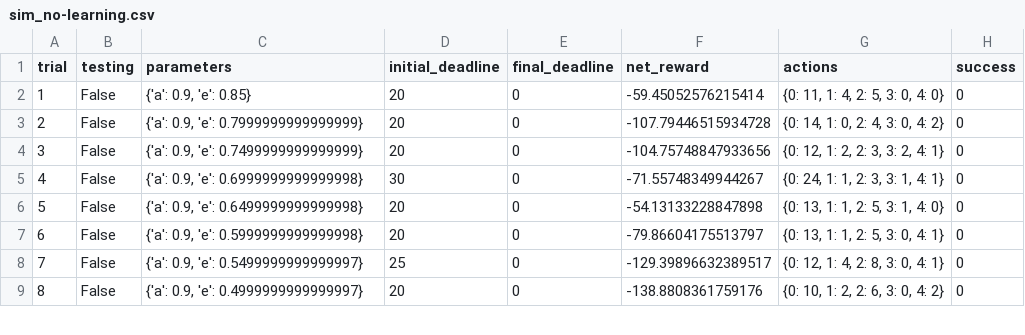
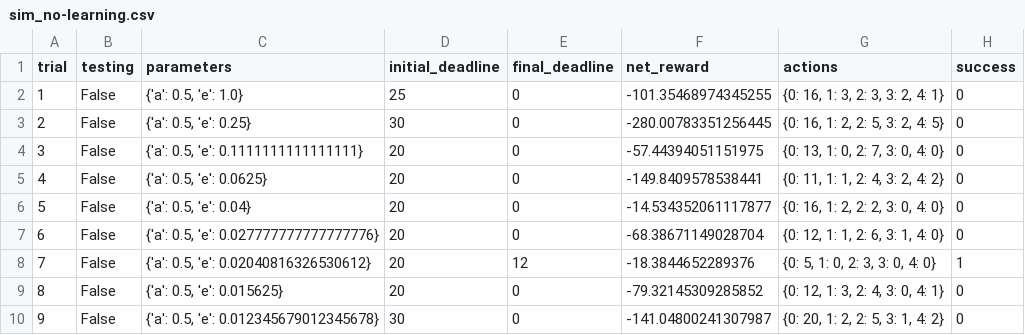
Before and after one commit to claudehotline/smartcab, a CSV file: logs/sim_no-learning.csv, drawn as a sheet; only a part is shown; addresses are those after the commit; the diff covers the shown part only; the diff names each change by its address in the sheet, - before the commit and + after, or states it on an @@ line.

```diff
--- a/logs/sim_no-learning.csv
+++ b/logs/sim_no-learning.csv
-C2 (parameters): {'a': 0.9, 'e': 0.85}
+C2 (parameters): {'a': 0.5, 'e': 1.0}
-D2 (initial_deadline): 20
+D2 (initial_deadline): 25
-F2 (net_reward): -59.45052576215414
+F2 (net_reward): -101.35468974345255
-G2 (actions): {0: 11, 1: 4, 2: 5, 3: 0, 4: 0}
+G2 (actions): {0: 16, 1: 3, 2: 3, 3: 2, 4: 1}
-C3 (parameters): {'a': 0.9, 'e': 0.7999999999999999}
+C3 (parameters): {'a': 0.5, 'e': 0.25}
-D3 (initial_deadline): 20
+D3 (initial_deadline): 30
-F3 (net_reward): -107.79446515934728
+F3 (net_reward): -280.00783351256445
-G3 (actions): {0: 14, 1: 0, 2: 4, 3: 0, 4: 2}
+G3 (actions): {0: 16, 1: 2, 2: 5, 3: 2, 4: 5}
-C4 (parameters): {'a': 0.9, 'e': 0.7499999999999999}
+C4 (parameters): {'a': 0.5, 'e': 0.1111111111111111}
-F4 (net_reward): -104.75748847933656
+F4 (net_reward): -57.44394051151975
-G4 (actions): {0: 12, 1: 2, 2: 3, 3: 2, 4: 1}
+G4 (actions): {0: 13, 1: 0, 2: 7, 3: 0, 4: 0}
-C5 (parameters): {'a': 0.9, 'e': 0.6999999999999998}
+C5 (parameters): {'a': 0.5, 'e': 0.0625}
-D5 (initial_deadline): 30
+D5 (initial_deadline): 20
-F5 (net_reward): -71.55748349944267
+F5 (net_reward): -149.8409578538441
-G5 (actions): {0: 24, 1: 1, 2: 3, 3: 1, 4: 1}
+G5 (actions): {0: 11, 1: 1, 2: 4, 3: 2, 4: 2}
-C6 (parameters): {'a': 0.9, 'e': 0.6499999999999998}
+C6 (parameters): {'a': 0.5, 'e': 0.04}
-F6 (net_reward): -54.13133228847898
+F6 (net_reward): -14.534352061117877
-G6 (actions): {0: 13, 1: 1, 2: 5, 3: 1, 4: 0}
+G6 (actions): {0: 16, 1: 2, 2: 2, 3: 0, 4: 0}
-C7 (parameters): {'a': 0.9, 'e': 0.5999999999999998}
+C7 (parameters): {'a': 0.5, 'e': 0.027777777777777776}
-F7 (net_reward): -79.86604175513797
+F7 (net_reward): -68.38671149028704
-G7 (actions): {0: 13, 1: 1, 2: 5, 3: 0, 4: 1}
+G7 (actions): {0: 12, 1: 1, 2: 6, 3: 1, 4: 0}
+row 8: 7 | False | {'a': 0.5, 'e': 0.02040816326530612} | 20 | 12 | -18.3844652289376 | {0: 5, 1: 0, 2: 3, 3: 0, 4: 0} | 1
@@ column A (trial) renumbered between rows 9 and 27 @@
-C9 (parameters): {'a': 0.9, 'e': 0.5499999999999997}
+C9 (parameters): {'a': 0.5, 'e': 0.015625}
-D9 (initial_deadline): 25
+D9 (initial_deadline): 20
-F9 (net_reward): -129.39896632389517
+F9 (net_reward): -79.32145309285852
-G9 (actions): {0: 12, 1: 4, 2: 8, 3: 0, 4: 1}
+G9 (actions): {0: 12, 1: 3, 2: 4, 3: 0, 4: 1}
-C10 (parameters): {'a': 0.9, 'e': 0.4999999999999997}
+C10 (parameters): {'a': 0.5, 'e': 0.012345679012345678}
-D10 (initial_deadline): 20
+D10 (initial_deadline): 30
-F10 (net_reward): -138.8808361759176
+F10 (net_reward): -141.04800241307987
-G10 (actions): {0: 10, 1: 2, 2: 6, 3: 0, 4: 2}
+G10 (actions): {0: 20, 1: 2, 2: 5, 3: 1, 4: 2}
```
Also changed, not shown: 9 added rows, 1 removed row and 39 edited cells elsewhere in this file, logs/sim_default-learning.csv, 10 other files.
